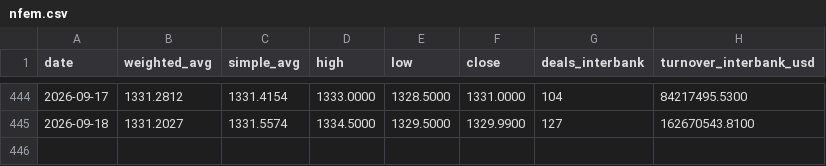
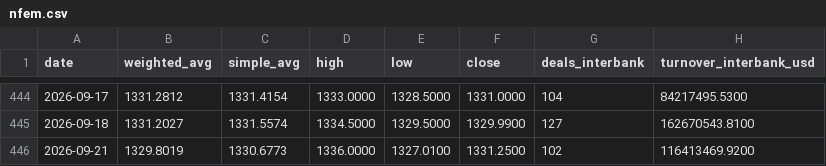
Before and after one commit to bukunmialuko/cbn-rates, a CSV file: data/nfem.csv, drawn as a sheet; only a part is shown, gaps mark what is left out; the diff names each change by its address in the sheet, - before the commit and + after, or states it on an @@ line.

```diff
--- a/data/nfem.csv
+++ b/data/nfem.csv
+row 446: 2026-09-21 | 1329.8019 | 1330.6773 | 1336.0000 | 1327.0100 | 1331.2500 | 102 | 116413469.9200
```
Also changed, not shown: 3 other files.
